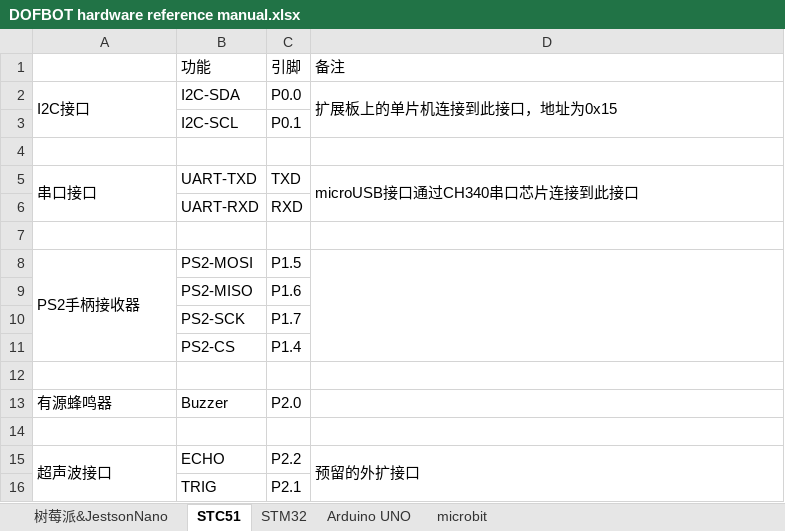
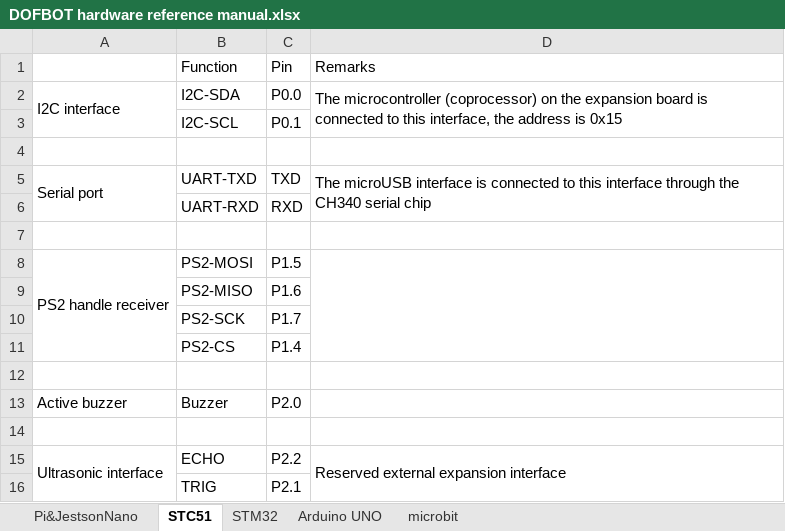
Before and after one commit to YahboomTechnology/dofbot-jetson_nano, an Excel workbook: 13.About hardware/DOFBOT hardware reference manual.xlsx, sheet STC51, drawn as a sheet; values as stored, in another font and other column widths than the file's, no borders; charts and pictures not drawn; removed rows and columns are numbered as before the commit, all else as after; the diff names each change by its address in the sheet, - before the commit and + after, or states it on an @@ line.

```diff
--- a/13.About hardware/DOFBOT hardware reference manual.xlsx (sheet STC51)
+++ b/13.About hardware/DOFBOT hardware reference manual.xlsx (sheet STC51)
-sheet tab: 树莓派&JestsonNano
+sheet tab: Pi&JestsonNano
-row 1:  | 功能 | 引脚 | 备注
+row 1:  | Function | Pin | Remarks
-A2: I2C接口
+A2: I2C interface
-D2: 扩展板上的单片机连接到此接口，地址为0x15
+D2: The microcontroller (coprocessor) on the expansion board is connected to this interface, the address is 0x15
-A5: 串口接口
+A5: Serial port
-D5: microUSB接口通过CH340串口芯片连接到此接口
+D5: The microUSB interface is connected to this interface through the CH340 serial chip
-A8: PS2手柄接收器
+A8: PS2 handle receiver
-A13: 有源蜂鸣器
+A13: Active buzzer
-A15: 超声波接口
+A15: Ultrasonic interface
-D15: 预留的外扩接口
+D15: Reserved external expansion interface
```
Also changed, not shown: sheet Arduino UNO, sheet STM32, sheet microbit, charts or pictures.
